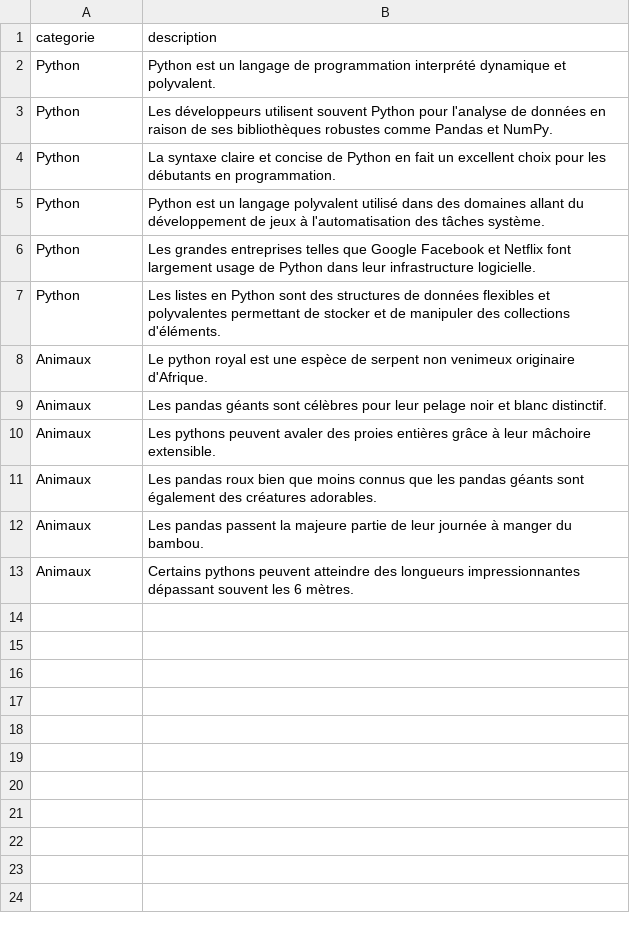
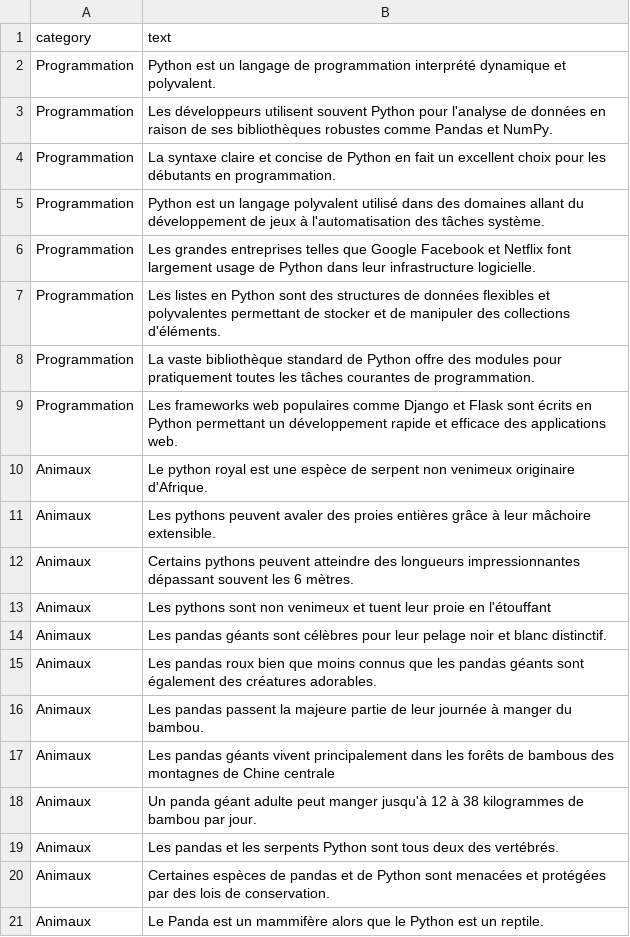
Before and after one commit to pierrepo/-biopyassistant-sandbox, a CSV file: src/sentence.csv, drawn as a sheet.

Commit message:
Add more sentences

```diff
--- a/src/sentence.csv
+++ b/src/sentence.csv
@@ -1,13 +1,21 @@
-categorie,description
-Python,Python est un langage de programmation interprété dynamique et polyvalent.
-Python,Les développeurs utilisent souvent Python pour l'analyse de données en raison de ses bibliothèques robustes comme Pandas et NumPy.
-Python,La syntaxe claire et concise de Python en fait un excellent choix pour les débutants en programmation.
-Python,Python est un langage polyvalent utilisé dans des domaines allant du développement de jeux à l'automatisation des tâches système.
-Python,Les grandes entreprises telles que Google Facebook et Netflix font largement usage de Python dans leur infrastructure logicielle.
-Python,Les listes en Python sont des structures de données flexibles et polyvalentes permettant de stocker et de manipuler des collections d'éléments.
+category,text
+Programmation,Python est un langage de programmation interprété dynamique et polyvalent.
+Programmation,Les développeurs utilisent souvent Python pour l'analyse de données en raison de ses bibliothèques robustes comme Pandas et NumPy.
+Programmation,La syntaxe claire et concise de Python en fait un excellent choix pour les débutants en programmation.
+Programmation,Python est un langage polyvalent utilisé dans des domaines allant du développement de jeux à l'automatisation des tâches système.
+Programmation,Les grandes entreprises telles que Google Facebook et Netflix font largement usage de Python dans leur infrastructure logicielle.
+Programmation,Les listes en Python sont des structures de données flexibles et polyvalentes permettant de stocker et de manipuler des collections d'éléments.
+Programmation,La vaste bibliothèque standard de Python offre des modules pour pratiquement toutes les tâches courantes de programmation.
+Programmation,Les frameworks web populaires comme Django et Flask sont écrits en Python permettant un développement rapide et efficace des applications web.
 Animaux,Le python royal est une espèce de serpent non venimeux originaire d'Afrique.
+Animaux,Les pythons peuvent avaler des proies entières grâce à leur mâchoire extensible.
+Animaux,Certains pythons peuvent atteindre des longueurs impressionnantes dépassant souvent les 6 mètres.
+Animaux,Les pythons sont non venimeux et tuent leur proie en l'étouffant
 Animaux,Les pandas géants sont célèbres pour leur pelage noir et blanc distinctif.
-Animaux,Les pythons peuvent avaler des proies entières grâce à leur mâchoire extensible.
 Animaux,Les pandas roux bien que moins connus que les pandas géants sont également des créatures adorables.
 Animaux,Les pandas passent la majeure partie de leur journée à manger du bambou.
-Animaux,Certains pythons peuvent atteindre des longueurs impressionnantes dépassant souvent les 6 mètres.
+Animaux,Les pandas géants vivent principalement dans les forêts de bambous des montagnes de Chine centrale
+Animaux,Un panda géant adulte peut manger jusqu'à 12 à 38 kilogrammes de bambou par jour.
+Animaux,Les pandas et les serpents Python sont tous deux des vertébrés.
+Animaux,Certaines espèces de pandas et de Python sont menacées et protégées par des lois de conservation.
+Animaux,Le Panda est un mammifère alors que le Python est un reptile.
```
